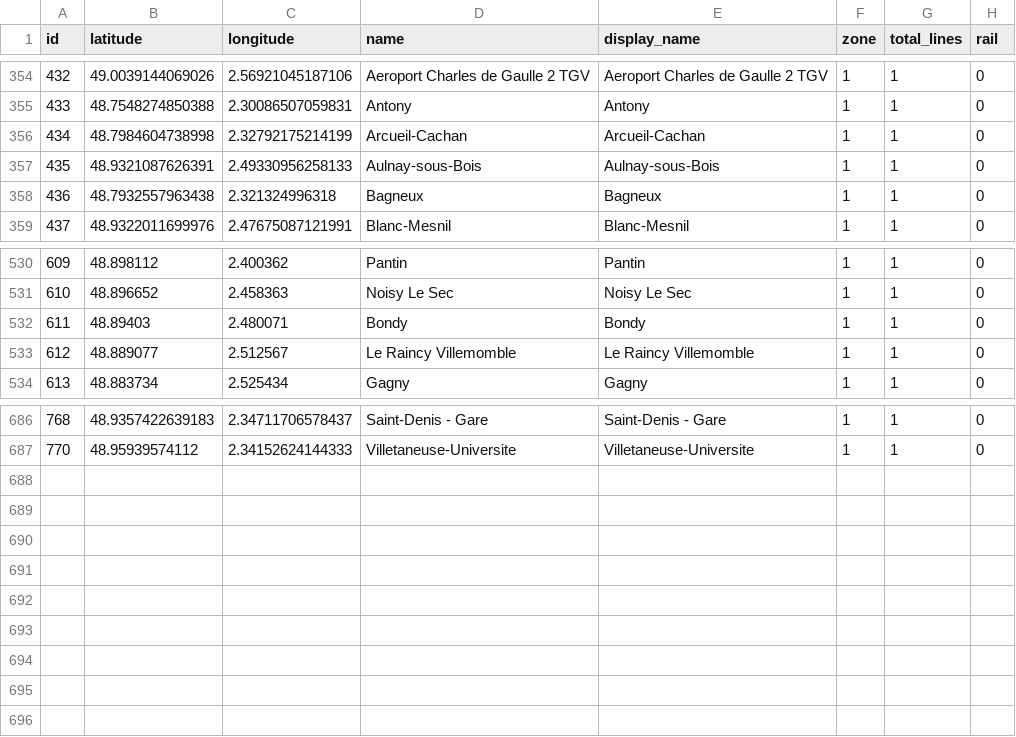
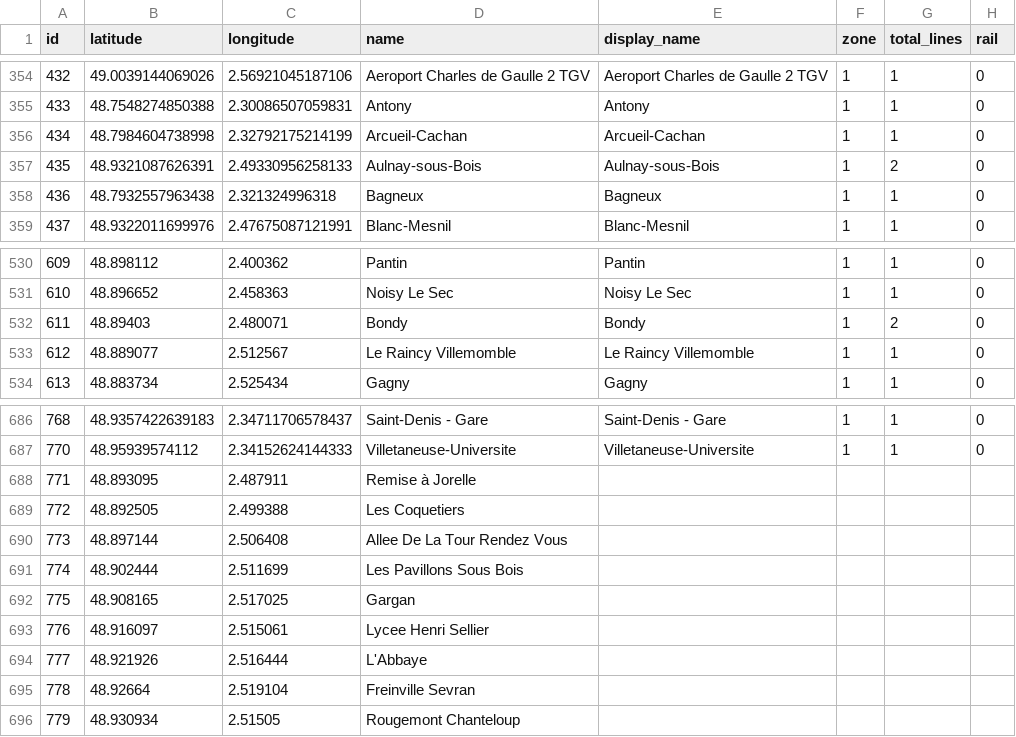
Before and after one commit to RandomEtc/travel-time-tube-d3, a CSV file: data/metro-rer-tram-paris/stations.csv, drawn as a sheet; only a part is shown, gaps mark what is left out.

```diff
--- a/data/metro-rer-tram-paris/stations.csv
+++ b/data/metro-rer-tram-paris/stations.csv
@@ -356,3 +356,3 @@ id,latitude,longitude,name,display_name,zone,total_lines,rail
 434,48.7984604738998,2.32792175214199,Arcueil-Cachan,Arcueil-Cachan,1,1,0
-435,48.9321087626391,2.49330956258133,Aulnay-sous-Bois,Aulnay-sous-Bois,1,1,0
+435,48.9321087626391,2.49330956258133,Aulnay-sous-Bois,Aulnay-sous-Bois,1,2,0
 436,48.7932557963438,2.321324996318,Bagneux,Bagneux,1,1,0
@@ -531,3 +531,3 @@ id,latitude,longitude,name,display_name,zone,total_lines,rail
 610,48.896652,2.458363,Noisy Le Sec,Noisy Le Sec,1,1,0
-611,48.89403,2.480071,Bondy,Bondy,1,1,0
+611,48.89403,2.480071,Bondy,Bondy,1,2,0
 612,48.889077,2.512567,Le Raincy Villemomble,Le Raincy Villemomble,1,1,0
@@ -687 +687,10 @@ id,latitude,longitude,name,display_name,zone,total_lines,rail
 770,48.95939574112,2.34152624144333,Villetaneuse-Universite,Villetaneuse-Universite,1,1,0
+771,	48.893095,2.487911,Remise à Jorelle,,,,
+772,	48.892505,2.499388,Les Coquetiers,,,,
+773,	48.897144,2.506408,Allee De La Tour Rendez Vous,,,,
+774,	48.902444,2.511699,Les Pavillons Sous Bois,,,,
+775,	48.908165,2.517025,Gargan,,,,
+776,	48.916097,2.515061,Lycee Henri Sellier,,,,
+777,	48.921926,2.516444,L'Abbaye,,,,
+778,	48.92664,2.519104,Freinville Sevran,,,,
+779,	48.930934,2.51505,Rougemont Chanteloup,,,,
```
Also changed, not shown: data/metro-rer-tram-paris/lines.csv, data/metro-rer-tram-paris/routes.csv.
